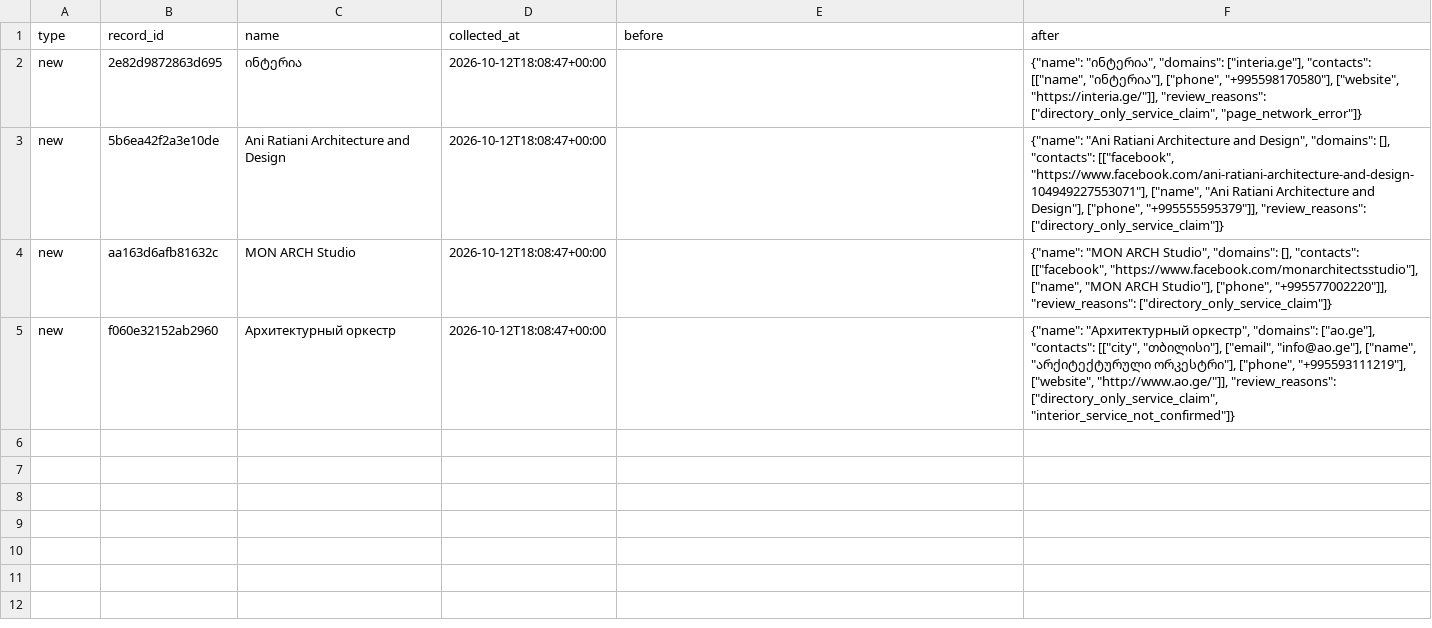
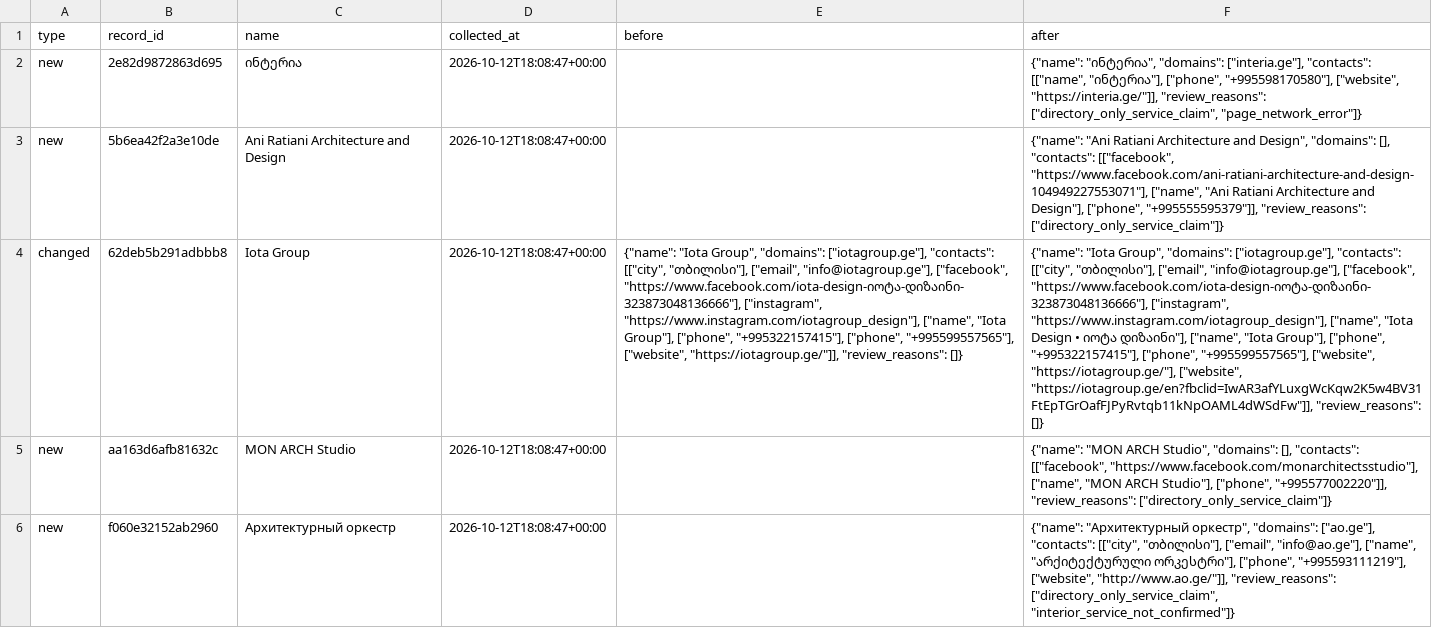
Before and after one commit to kapana22/georgia-interior-contacts, a CSV file: changes.csv, drawn as a sheet; the diff names each change by its address in the sheet, - before the commit and + after, or states it on an @@ line.

```diff
--- a/changes.csv
+++ b/changes.csv
+row 4: changed | 62deb5b291adbbb8 | Iota Group | 2026-10-12T18:08:47+00:00 | {"name": "Iota Group", "domains": ["iotagroup.ge"], "contacts": [["city", "თბილისი"], ["email", "info@iotagroup.ge"], ["facebook", "https://www.facebook.com/iota-design-იოტა-დიზაინი-323873048136666"], ["instagram", "https://www.instagram.com/iotagroup_design"], ["name", "Iota Group"], ["phone", "+995322157415"], ["phone", "+995599557565"], ["website", "https://iotagroup.ge/"]], "review_reasons": []} | {"name": "Iota Group", "domains": ["iotagroup.ge"], "contacts": [["city", "თბილისი"], ["email", "info@iotagroup.ge"], ["facebook", "https://www.facebook.com/iota-design-იოტა-დიზაინი-323873048136666"], ["instagram", "https://www.instagram.com/iotagroup_design"], ["name", "Iota Design • იოტა დიზაინი"], ["name", "Iota Group"], ["phone", "+995322157415"], ["phone", "+995599557565"], ["website", "https://iotagroup.ge/"], ["website", "https://iotagroup.ge/en?fbclid=IwAR3afYLuxgWcKqw2K5w4BV31FtEpTGrOafFJPyRvtqb11kNpOAML4dWSdFw"]], "review_reasons": []}
```
Also changed, not shown: contacts.csv, 5 other files.
